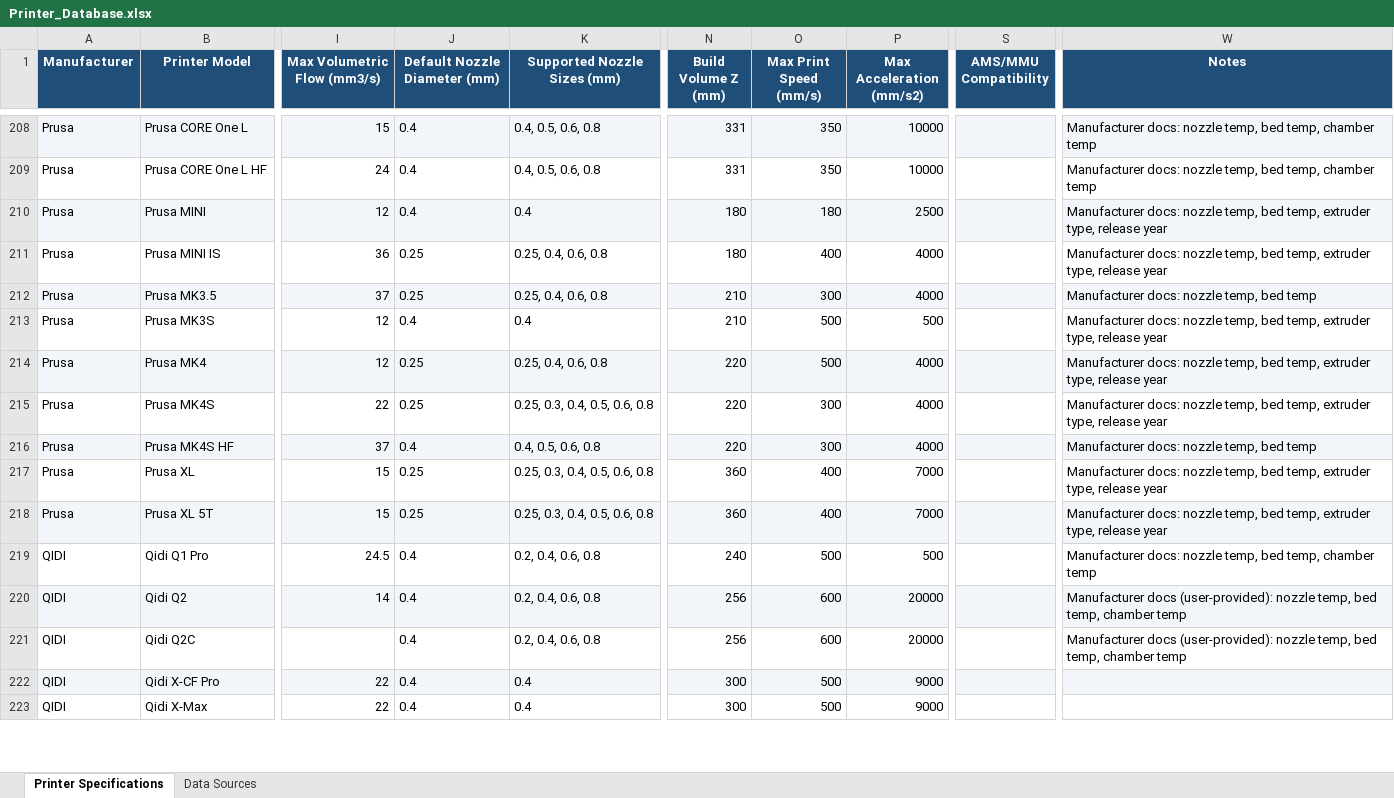
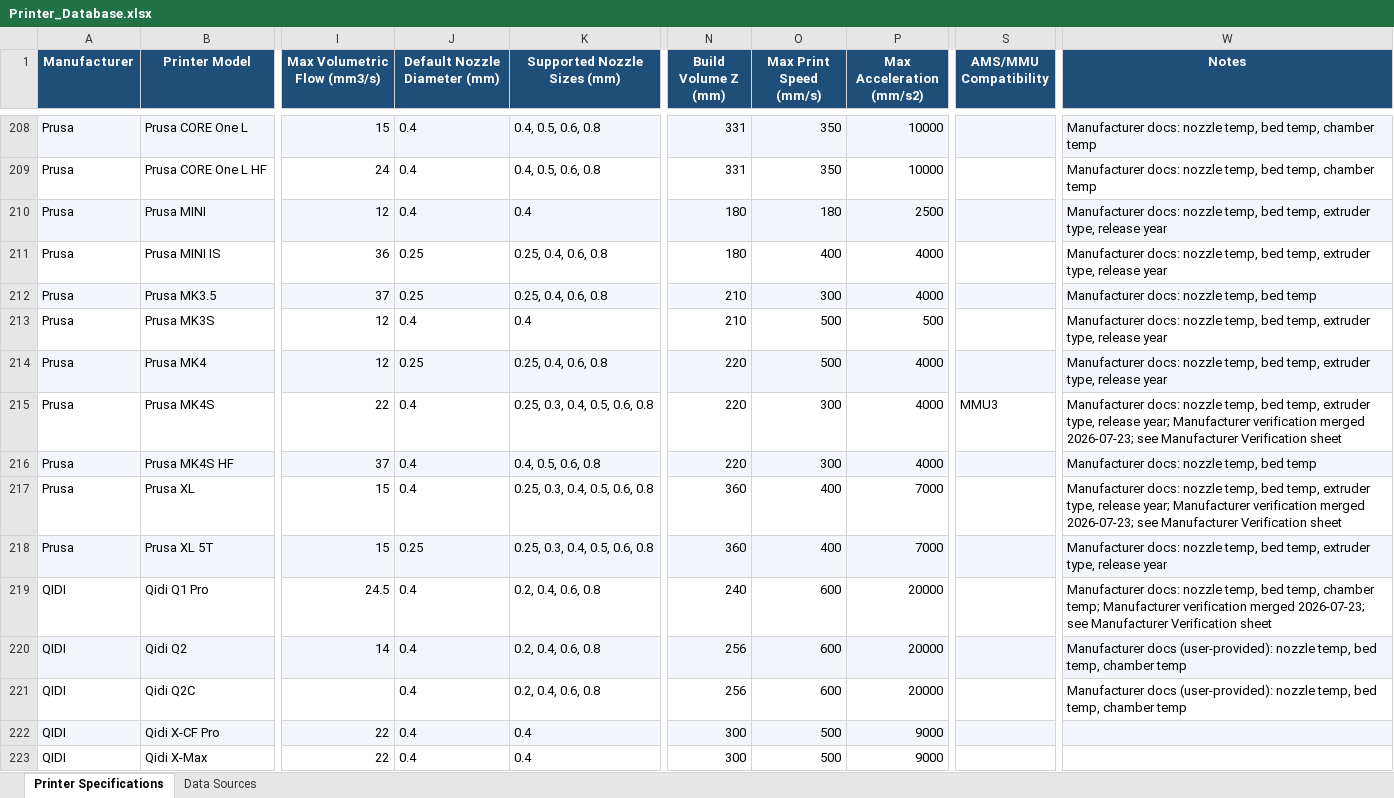
Before and after one commit to tayloraaron078-tech/Filament_Calibration_Wizard, an Excel workbook: Printer_Database/Printer_Database.xlsx, sheet Printer Specifications, drawn as a sheet; only a part is shown, gaps mark what is left out; values as stored, in another font and other column widths than the file's, no borders; the diff covers the shown part only; the diff names each change by its address in the sheet, - before the commit and + after, or states it on an @@ line.

```diff
--- a/Printer_Database/Printer_Database.xlsx (sheet Printer Specifications)
+++ b/Printer_Database/Printer_Database.xlsx (sheet Printer Specifications)
-J215 (Default Nozzle Diameter (mm)): 0.25
+J215 (Default Nozzle Diameter (mm)): 0.4
-S215 (AMS/MMU Compatibility): (empty)
+S215 (AMS/MMU Compatibility): MMU3
-W215 (Notes): …type, release year
+W215 (Notes): …type, release year; Manufacturer verification merged 2026-07-23; see Manufacturer Verification sheet
-J217 (Default Nozzle Diameter (mm)): 0.25
+J217 (Default Nozzle Diameter (mm)): 0.4
-W217 (Notes): …type, release year
+W217 (Notes): …type, release year; Manufacturer verification merged 2026-07-23; see Manufacturer Verification sheet
-O219 (Max Print Speed (mm/s)): 500
+O219 (Max Print Speed (mm/s)): 600
-P219 (Max Acceleration (mm/s2)): 500
+P219 (Max Acceleration (mm/s2)): 20000
-W219 (Notes): …temp, chamber temp
+W219 (Notes): …temp, chamber temp; Manufacturer verification merged 2026-07-23; see Manufacturer Verification sheet
```
Also changed, not shown: 138 edited cells elsewhere in this sheet, 6 other files.
